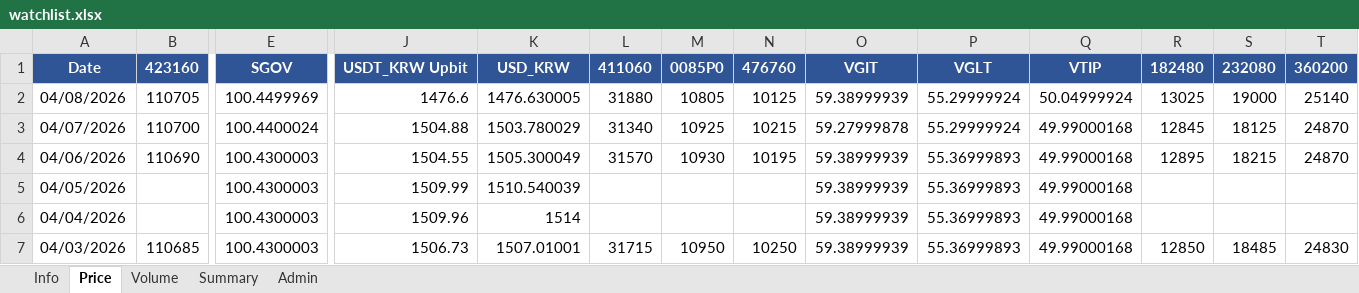
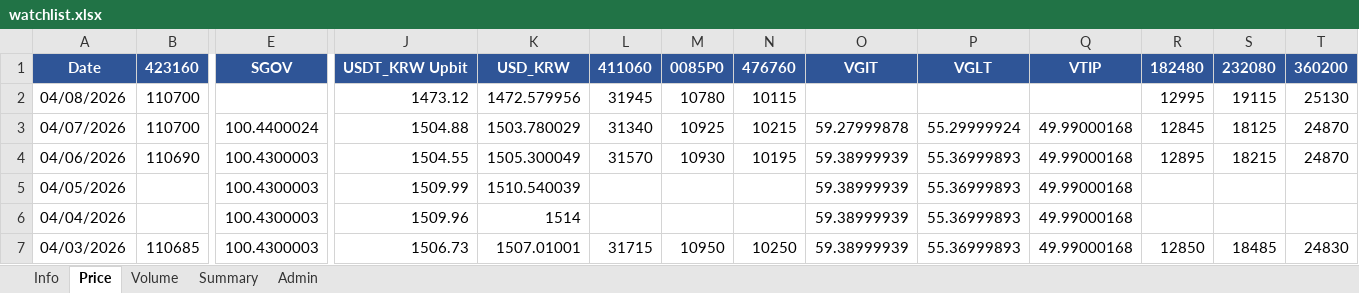
Before and after one commit to jtkimpr/finance-watch, an Excel workbook: data/watchlist.xlsx, sheet Price, drawn as a sheet; only a part is shown, gaps mark what is left out; values as stored, in another font and other column widths than the file's, no borders; the diff covers the shown part only; the diff names each change by its address in the sheet, - before the commit and + after, or states it on an @@ line.

```diff
--- a/data/watchlist.xlsx (sheet Price)
+++ b/data/watchlist.xlsx (sheet Price)
-B2: 110705
+B2: 110700
-E2: 100.4499969
+E2: (empty)
-J2: 1476.6
+J2: 1473.12
-K2: 1476.630005
+K2: 1472.579956
-L2: 31880
+L2: 31945
-M2: 10805
+M2: 10780
-N2: 10125
+N2: 10115
-O2: 59.38999939
+O2: (empty)
-P2: 55.29999924
+P2: (empty)
-Q2: 50.04999924
+Q2: (empty)
-R2: 13025
+R2: 12995
-S2: 19000
+S2: 19115
-T2: 25140
+T2: 25130
```
Also changed, not shown: 13 edited cells elsewhere in this sheet, sheet Volume, sheet Summary, 4 other files.
